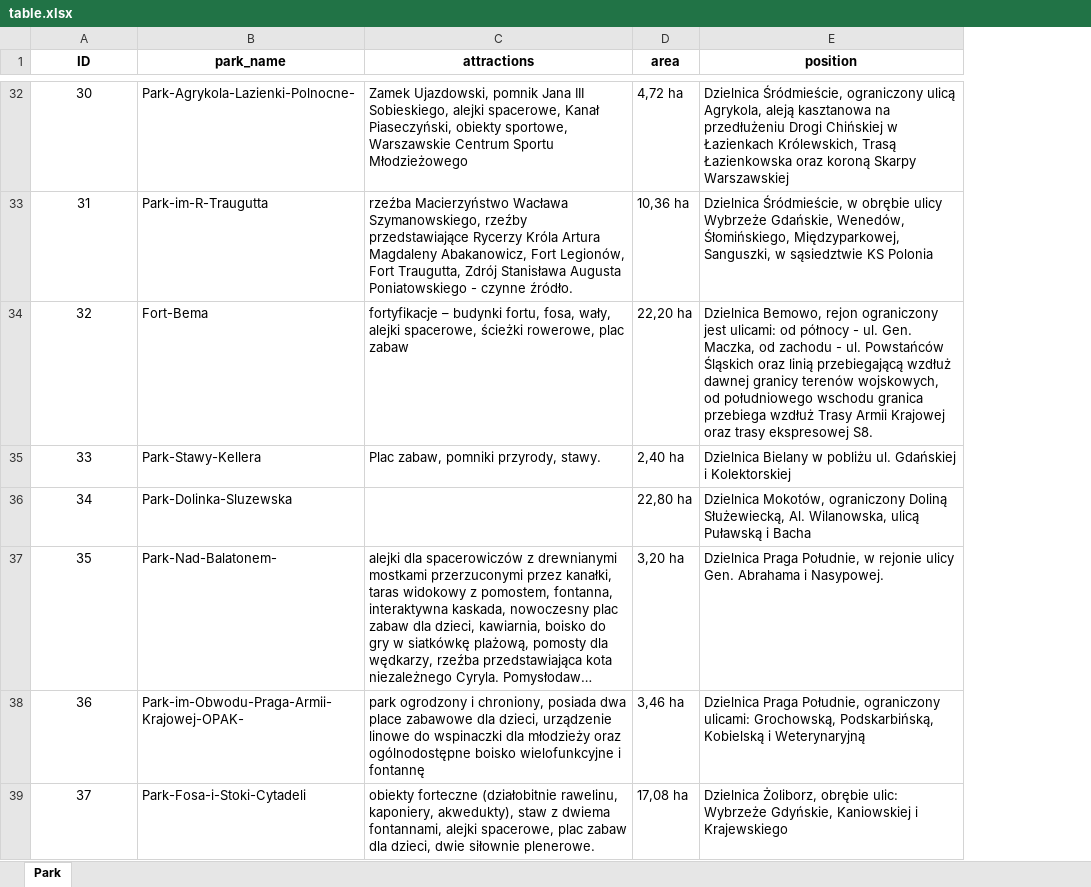
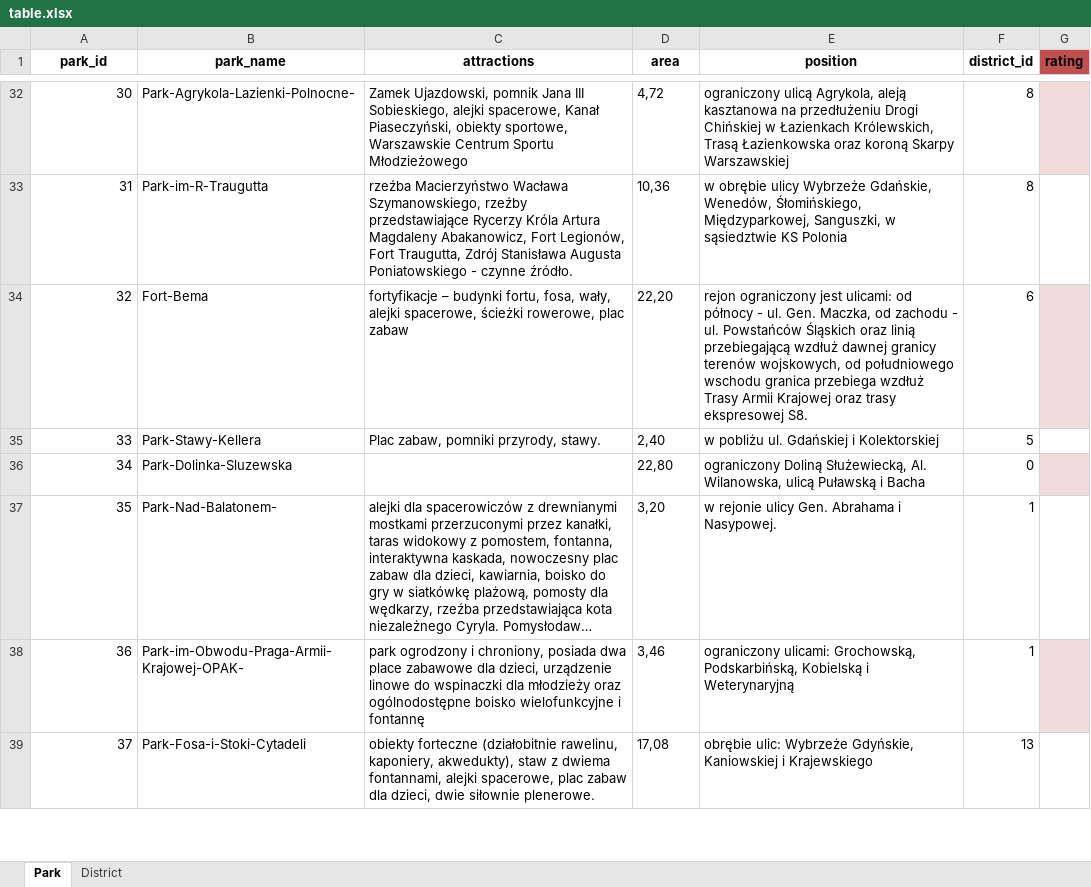
Before and after one commit to ihnatsen/WarsawParkInfo, an Excel workbook: data/table.xlsx, sheet Park, drawn as a sheet; only a part is shown, gaps mark what is left out; long unchanged cells end in …; values as stored, in another font and other column widths than the file's, no borders; table styles not drawn; the diff covers the shown part only; the diff names each change by its address in the sheet, - before the commit and + after, or states it on an @@ line.

```diff
--- a/data/table.xlsx (sheet Park)
+++ b/data/table.xlsx (sheet Park)
+sheet tab: District
+column F (district_id), rows 32-39: 8 | 8 | 6 | 5 | 0 | 1 | 1 | 13
+column G (rating), empty
-A1: ID
+A1: park_id
-A32:A39 alignment: center
+A32:A39 alignment: right
-D32 (area): 4,72 ha
+D32 (area): 4,72
-E32 (position): Dzielnica Śródmieście, ograniczony ulicą…
+E32 (position): ograniczony ulicą…
-D33 (area): 10,36 ha
+D33 (area): 10,36
-E33 (position): Dzielnica Śródmieście, w obrębie…
+E33 (position): w obrębie…
-D34 (area): 22,20 ha
+D34 (area): 22,20
-E34 (position): Dzielnica Bemowo, rejon ograniczony…
+E34 (position): rejon ograniczony…
-D35 (area): 2,40 ha
+D35 (area): 2,40
-E35 (position): Dzielnica Bielany w pobliżu…
+E35 (position): w pobliżu…
-D36 (area): 22,80 ha
+D36 (area): 22,80
-E36 (position): Dzielnica Mokotów, ograniczony Doliną…
+E36 (position): ograniczony Doliną…
-D37 (area): 3,20 ha
+D37 (area): 3,20
-E37 (position): Dzielnica Praga Południe, w rejonie…
+E37 (position): w rejonie…
-D38 (area): 3,46 ha
+D38 (area): 3,46
-E38 (position): Dzielnica Praga Południe, ograniczony ulicami:…
+E38 (position): ograniczony ulicami:…
-D39 (area): 17,08 ha
+D39 (area): 17,08
-E39 (position): Dzielnica Żoliborz, obrębie ulic:…
+E39 (position): obrębie ulic:…
```
Also changed, not shown: 126 edited cells and cell formats elsewhere in this sheet, 3 other files.
